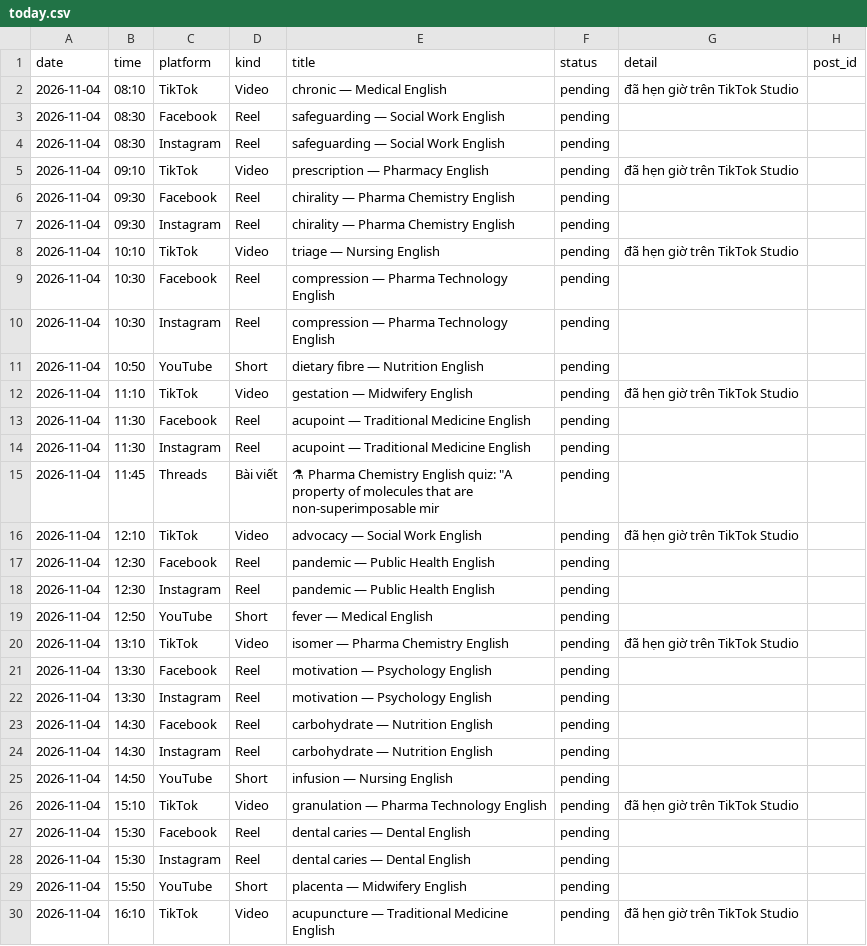
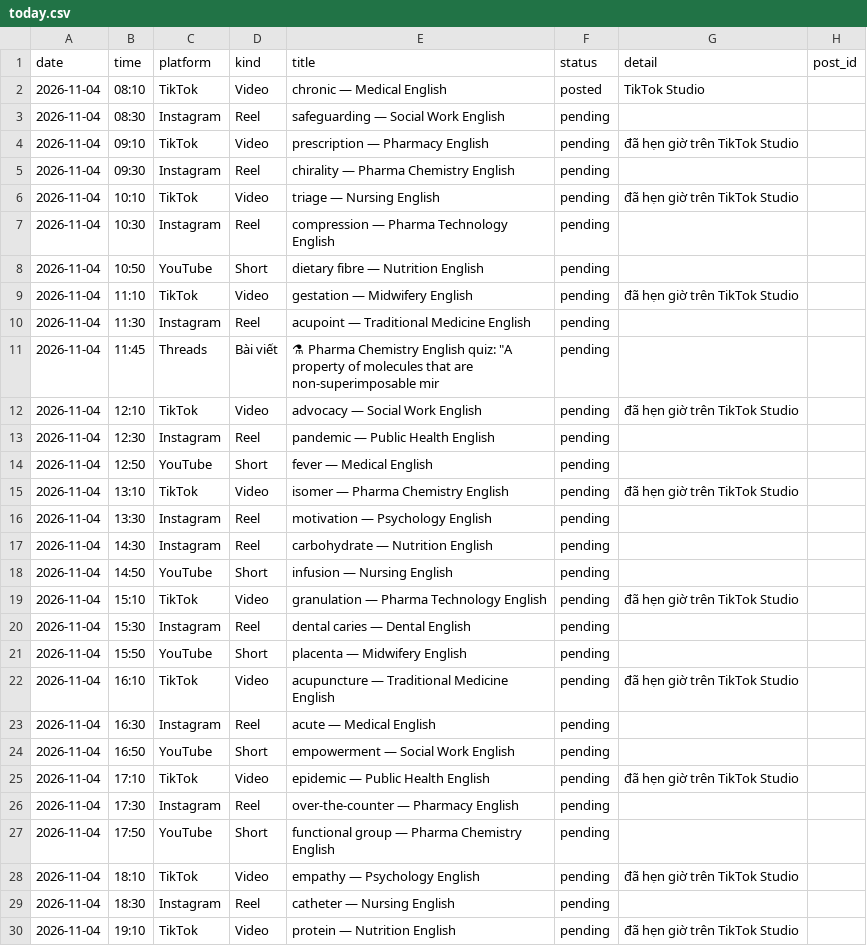
Before and after one commit to ge4uhealthsciences-creator/medvocab-lab, a CSV file: status/today.csv, drawn as a sheet; only a part is shown; the shorter side is filled out with more unchanged rows; the diff covers the shown part only.

```diff
--- a/status/today.csv
+++ b/status/today.csv
@@ -1,10 +1,7 @@
 date,time,platform,kind,title,status,detail,post_id
-2026-11-04,08:10,TikTok,Video,chronic — Medical English,pending,đã hẹn giờ trên TikTok Studio,
-2026-11-04,08:30,Facebook,Reel,safeguarding — Social Work English,pending,,
+2026-11-04,08:10,TikTok,Video,chronic — Medical English,posted,TikTok Studio,
 2026-11-04,08:30,Instagram,Reel,safeguarding — Social Work English,pending,,
 2026-11-04,09:10,TikTok,Video,prescription — Pharmacy English,pending,đã hẹn giờ trên TikTok Studio,
-2026-11-04,09:30,Facebook,Reel,chirality — Pharma Chemistry English,pending,,
 2026-11-04,09:30,Instagram,Reel,chirality — Pharma Chemistry English,pending,,
 2026-11-04,10:10,TikTok,Video,triage — Nursing English,pending,đã hẹn giờ trên TikTok Studio,
-2026-11-04,10:30,Facebook,Reel,compression — Pharma Technology English,pending,,
 2026-11-04,10:30,Instagram,Reel,compression — Pharma Technology English,pending,,
@@ -12,3 +9,2 @@ date,time,platform,kind,title,status,detail,post_id
 2026-11-04,11:10,TikTok,Video,gestation — Midwifery English,pending,đã hẹn giờ trên TikTok Studio,
-2026-11-04,11:30,Facebook,Reel,acupoint — Traditional Medicine English,pending,,
 2026-11-04,11:30,Instagram,Reel,acupoint — Traditional Medicine English,pending,,
@@ -16,3 +12,2 @@ date,time,platform,kind,title,status,detail,post_id
 2026-11-04,12:10,TikTok,Video,advocacy — Social Work English,pending,đã hẹn giờ trên TikTok Studio,
-2026-11-04,12:30,Facebook,Reel,pandemic — Public Health English,pending,,
 2026-11-04,12:30,Instagram,Reel,pandemic — Public Health English,pending,,
@@ -20,5 +15,3 @@ date,time,platform,kind,title,status,detail,post_id
 2026-11-04,13:10,TikTok,Video,isomer — Pharma Chemistry English,pending,đã hẹn giờ trên TikTok Studio,
-2026-11-04,13:30,Facebook,Reel,motivation — Psychology English,pending,,
 2026-11-04,13:30,Instagram,Reel,motivation — Psychology English,pending,,
-2026-11-04,14:30,Facebook,Reel,carbohydrate — Nutrition English,pending,,
 2026-11-04,14:30,Instagram,Reel,carbohydrate — Nutrition English,pending,,
@@ -26,3 +19,2 @@ date,time,platform,kind,title,status,detail,post_id
 2026-11-04,15:10,TikTok,Video,granulation — Pharma Technology English,pending,đã hẹn giờ trên TikTok Studio,
-2026-11-04,15:30,Facebook,Reel,dental caries — Dental English,pending,,
 2026-11-04,15:30,Instagram,Reel,dental caries — Dental English,pending,,
```
Also changed, not shown: 4 removed rows and 1 edited cell elsewhere in this file.
